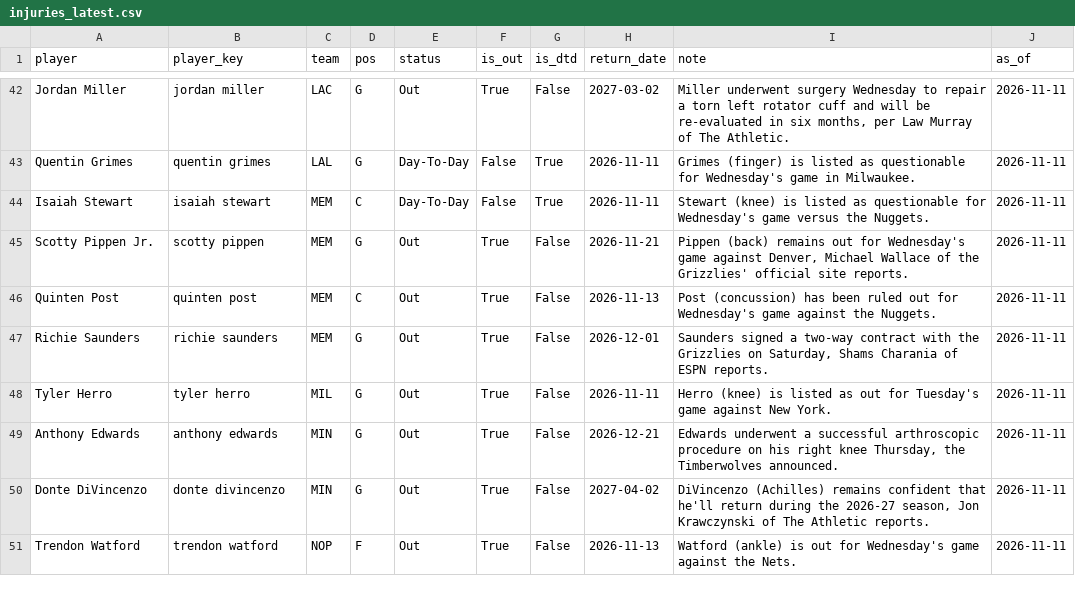
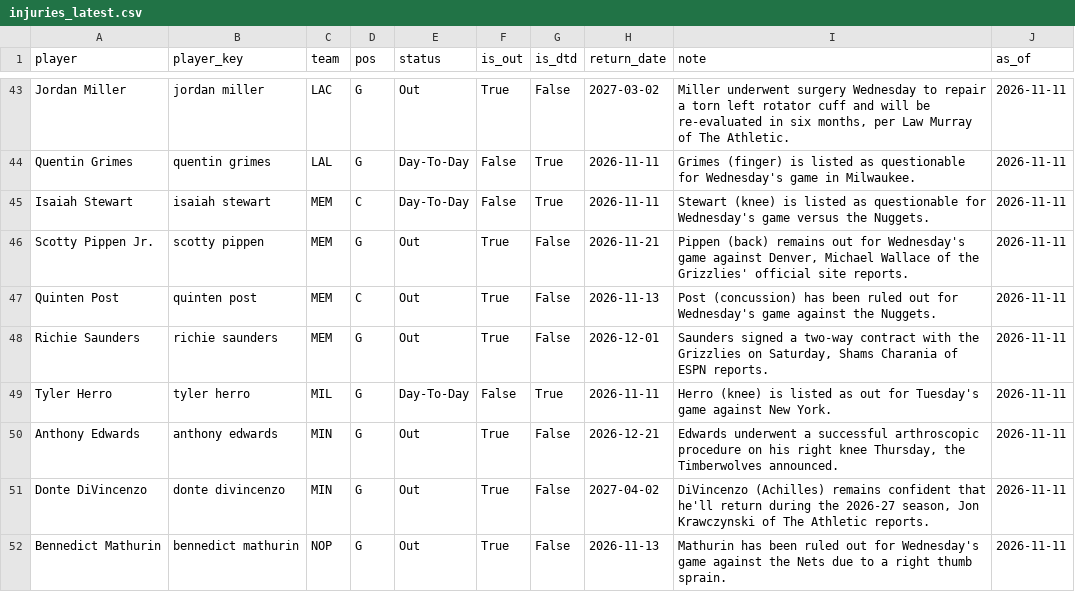
Before and after one commit to KyShiesty919/NBA-Props, a CSV file: data/injuries_latest.csv, drawn as a sheet; only a part is shown, gaps mark what is left out; the shorter side is filled out with more unchanged rows; the diff covers the shown part only.

```diff
--- a/data/injuries_latest.csv
+++ b/data/injuries_latest.csv
@@ -47,4 +48,5 @@ Quinten Post,quinten post,MEM,C,Out,True,False,2026-11-13,Post (concussion) has
 Richie Saunders,richie saunders,MEM,G,Out,True,False,2026-12-01,"Saunders signed a two-way contract with the Grizzlies on Saturday, Shams Charania of ESPN reports.",2026-11-11
-Tyler Herro,tyler herro,MIL,G,Out,True,False,2026-11-11,Herro (knee) is listed as out for Tuesday's game against New York.,2026-11-11
+Tyler Herro,tyler herro,MIL,G,Day-To-Day,False,True,2026-11-11,Herro (knee) is listed as out for Tuesday's game against New York.,2026-11-11
 Anthony Edwards,anthony edwards,MIN,G,Out,True,False,2026-12-21,"Edwards underwent a successful arthroscopic procedure on his right knee Thursday, the Timberwolves announced.",2026-11-11
 Donte DiVincenzo,donte divincenzo,MIN,G,Out,True,False,2027-04-02,"DiVincenzo (Achilles) remains confident that he'll return during the 2026-27 season, Jon Krawczynski of The Athletic reports.",2026-11-11
+Bennedict Mathurin,bennedict mathurin,NOP,G,Out,True,False,2026-11-13,Mathurin has been ruled out for Wednesday's game against the Nets due to a right thumb sprain.,2026-11-11
```
Also changed, not shown: 6 added rows, 5 removed rows and 17 edited cells elsewhere in this file, data/gamelogs_2026-27.csv, data/picks_ledger.csv, 3 other files.
